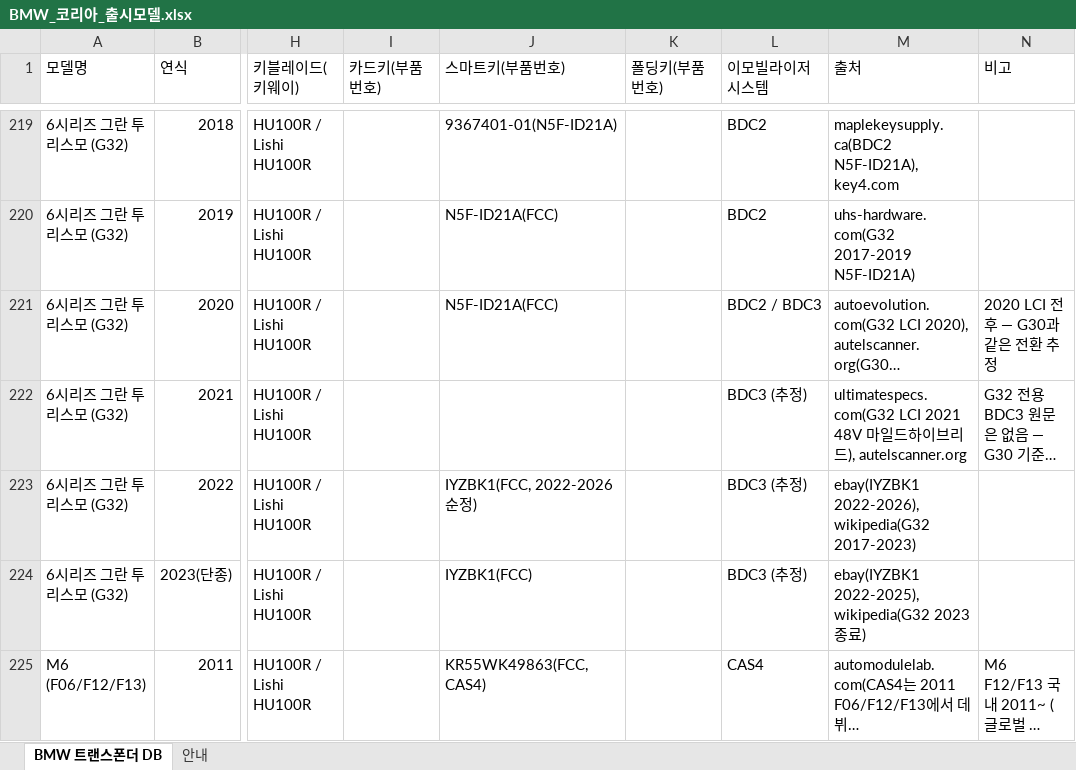
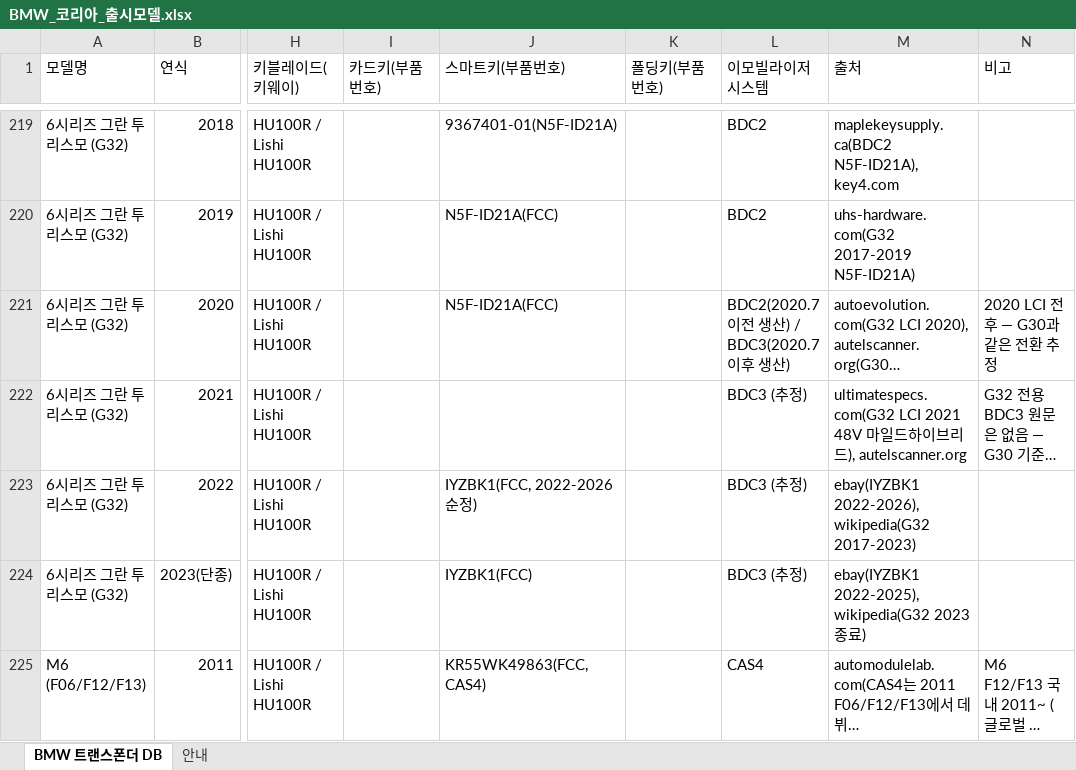
Before and after one commit to pegasusj8888-sudo/claude, an Excel workbook: BMW_코리아_출시모델.xlsx, sheet BMW 트랜스폰더 DB, drawn as a sheet; only a part is shown, gaps mark what is left out; long unchanged cells end in …; values as stored, in another font and other column widths than the file's, no cell formats; the diff covers the shown part only; the diff names each change by its address in the sheet, - before the commit and + after, or states it on an @@ line.

```diff
--- a/BMW_코리아_출시모델.xlsx (sheet BMW 트랜스폰더 DB)
+++ b/BMW_코리아_출시모델.xlsx (sheet BMW 트랜스폰더 DB)
-L221 (이모빌라이저 시스템): BDC2 / BDC3
+L221 (이모빌라이저 시스템): BDC2(2020.7 이전 생산) / BDC3(2020.7 이후 생산)
```
Also changed, not shown: 58 edited cells elsewhere in this sheet, sheet 안내, cell formats, 2 other files.
